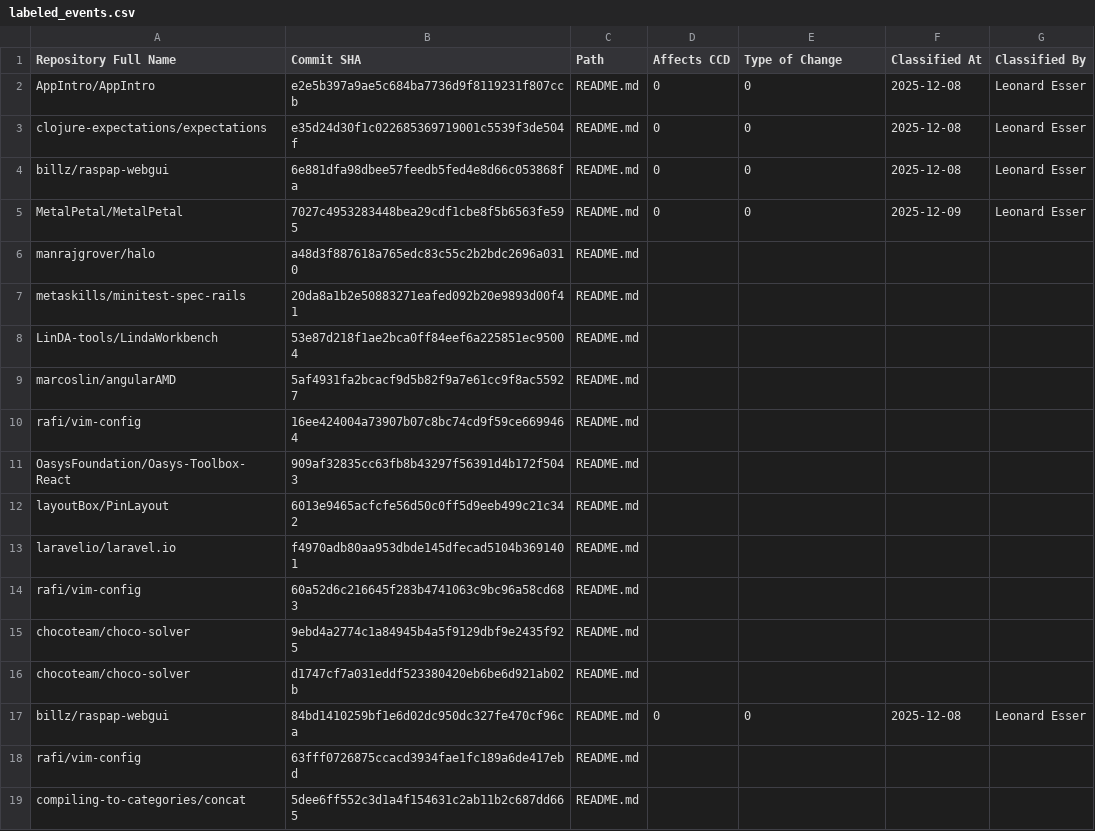
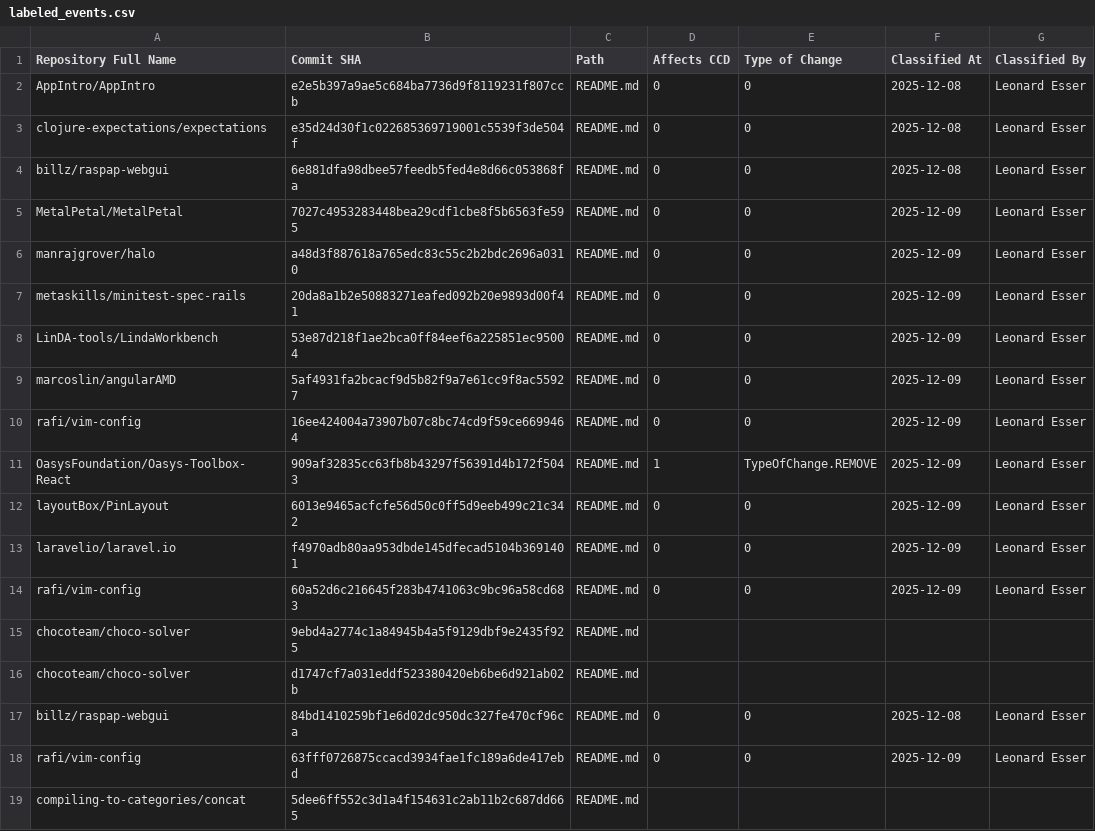
Before and after one commit to Leonard-Esser/autumn-2025, a CSV file: data/labeled_events/labeled_events.csv, drawn as a sheet; only a part is shown; the diff covers the shown part only.

```diff
--- a/data/labeled_events/labeled_events.csv
+++ b/data/labeled_events/labeled_events.csv
@@ -5,11 +5,11 @@ billz/raspap-webgui,6e881dfa98dbee57feedb5fed4e8d66c053868fa,README.md,0,0,2025-
 MetalPetal/MetalPetal,7027c4953283448bea29cdf1cbe8f5b6563fe595,README.md,0,0,2025-12-09,Leonard Esser
-manrajgrover/halo,a48d3f887618a765edc83c55c2b2bdc2696a0310,README.md,,,,
-metaskills/minitest-spec-rails,20da8a1b2e50883271eafed092b20e9893d00f41,README.md,,,,
-LinDA-tools/LindaWorkbench,53e87d218f1ae2bca0ff84eef6a225851ec95004,README.md,,,,
-marcoslin/angularAMD,5af4931fa2bcacf9d5b82f9a7e61cc9f8ac55927,README.md,,,,
-rafi/vim-config,16ee424004a73907b07c8bc74cd9f59ce6699464,README.md,,,,
-OasysFoundation/Oasys-Toolbox-React,909af32835cc63fb8b43297f56391d4b172f5043,README.md,,,,
-layoutBox/PinLayout,6013e9465acfcfe56d50c0ff5d9eeb499c21c342,README.md,,,,
-laravelio/laravel.io,f4970adb80aa953dbde145dfecad5104b3691401,README.md,,,,
-rafi/vim-config,60a52d6c216645f283b4741063c9bc96a58cd683,README.md,,,,
+manrajgrover/halo,a48d3f887618a765edc83c55c2b2bdc2696a0310,README.md,0,0,2025-12-09,Leonard Esser
+metaskills/minitest-spec-rails,20da8a1b2e50883271eafed092b20e9893d00f41,README.md,0,0,2025-12-09,Leonard Esser
+LinDA-tools/LindaWorkbench,53e87d218f1ae2bca0ff84eef6a225851ec95004,README.md,0,0,2025-12-09,Leonard Esser
+marcoslin/angularAMD,5af4931fa2bcacf9d5b82f9a7e61cc9f8ac55927,README.md,0,0,2025-12-09,Leonard Esser
+rafi/vim-config,16ee424004a73907b07c8bc74cd9f59ce6699464,README.md,0,0,2025-12-09,Leonard Esser
+OasysFoundation/Oasys-Toolbox-React,909af32835cc63fb8b43297f56391d4b172f5043,README.md,1,TypeOfChange.REMOVE,2025-12-09,Leonard Esser
+layoutBox/PinLayout,6013e9465acfcfe56d50c0ff5d9eeb499c21c342,README.md,0,0,2025-12-09,Leonard Esser
+laravelio/laravel.io,f4970adb80aa953dbde145dfecad5104b3691401,README.md,0,0,2025-12-09,Leonard Esser
+rafi/vim-config,60a52d6c216645f283b4741063c9bc96a58cd683,README.md,0,0,2025-12-09,Leonard Esser
 chocoteam/choco-solver,9ebd4a2774c1a84945b4a5f9129dbf9e2435f925,README.md,,,,
@@ -17,3 +17,3 @@ chocoteam/choco-solver,d1747cf7a031eddf523380420eb6be6d921ab02b,README.md,,,,
 billz/raspap-webgui,84bd1410259bf1e6d02dc950dc327fe470cf96ca,README.md,0,0,2025-12-08,Leonard Esser
-rafi/vim-config,63fff0726875ccacd3934fae1fc189a6de417ebd,README.md,,,,
+rafi/vim-config,63fff0726875ccacd3934fae1fc189a6de417ebd,README.md,0,0,2025-12-09,Leonard Esser
 compiling-to-categories/concat,5dee6ff552c3d1a4f154631c2ab11b2c687dd665,README.md,,,,
```
Also changed, not shown: 48 edited cells elsewhere in this file, 2 other files.
